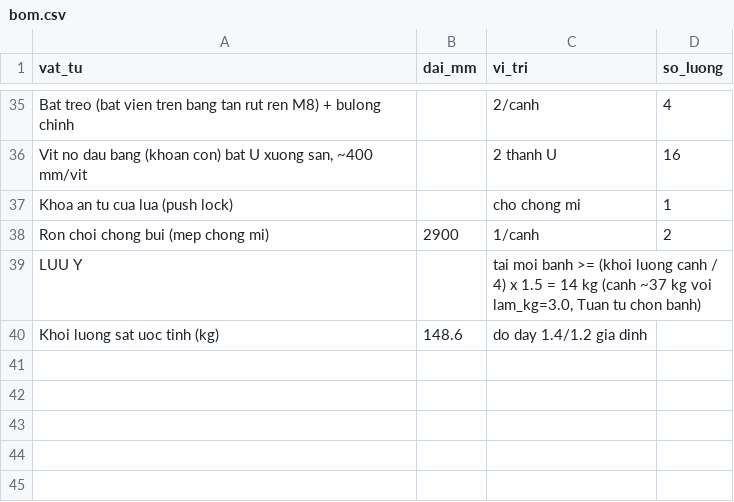
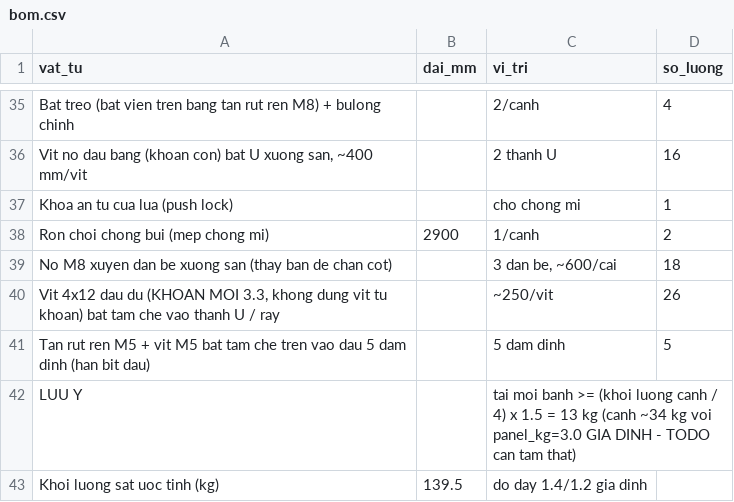
Before and after one commit to athanhtuan11/STLAB_Toolhub, a CSV file: claude-workspace/maker/sliding-wardrobe/design/bom.csv, drawn as a sheet; only a part is shown, gaps mark what is left out; the diff covers the shown part only.

```diff
--- a/claude-workspace/maker/sliding-wardrobe/design/bom.csv
+++ b/claude-workspace/maker/sliding-wardrobe/design/bom.csv
@@ -38,3 +38,6 @@ Khoa an tu cua lua (push lock),,cho chong mi,1
 Ron choi chong bui (mep chong mi),2900,1/canh,2
-LUU Y,,"tai moi banh >= (khoi luong canh / 4) x 1.5 = 14 kg (canh ~37 kg voi lam_kg=3.0, Tuan tu chon banh)",
-Khoi luong sat uoc tinh (kg),148.6,do day 1.4/1.2 gia dinh,
+No M8 xuyen dan be xuong san (thay ban de chan cot),,"3 dan be, ~600/cai",18
+"Vit 4x12 dau du (KHOAN MOI 3.3, khong dung vit tu khoan) bat tam che vao thanh U / ray",,~250/vit,26
+Tan rut ren M5 + vit M5 bat tam che tren vao dau 5 dam dinh (han bit dau),,5 dam dinh,5
+LUU Y,,tai moi banh >= (khoi luong canh / 4) x 1.5 = 13 kg (canh ~34 kg voi panel_kg=3.0 GIA DINH - TODO can tam that),
+Khoi luong sat uoc tinh (kg),139.5,do day 1.4/1.2 gia dinh,
```
Also changed, not shown: 9 added rows, 9 removed rows and 11 edited cells elsewhere in this file, 8 other files.
